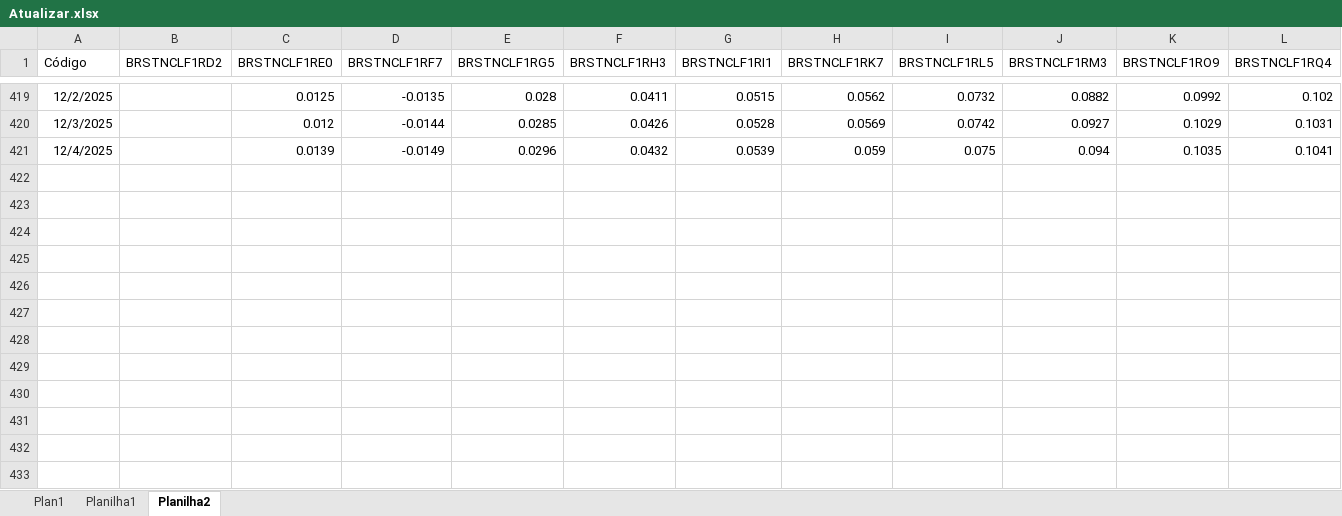
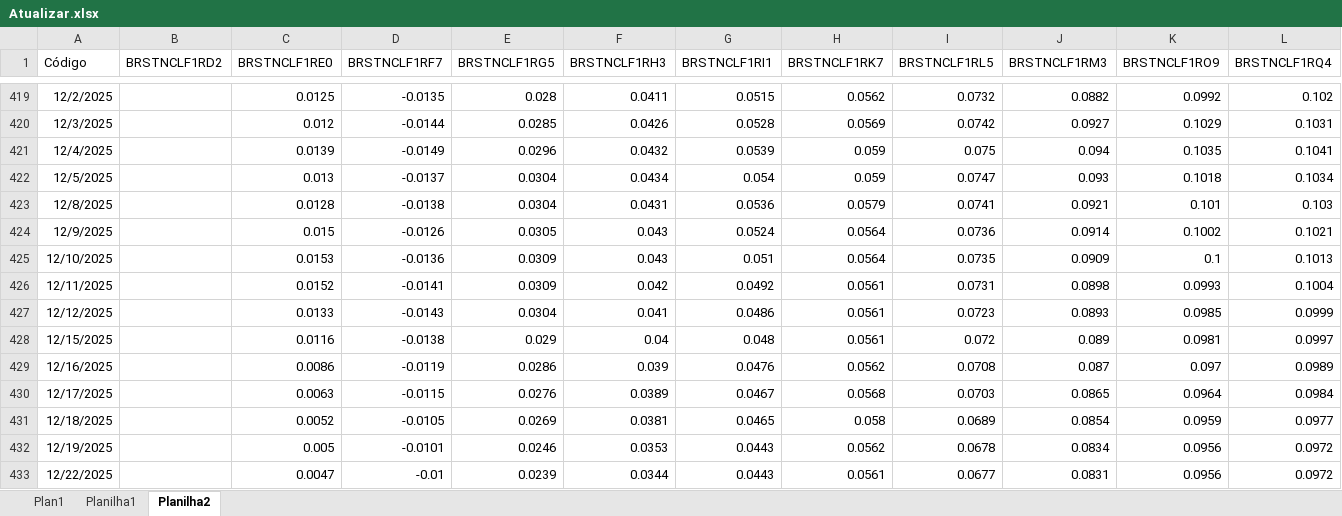
Before and after one commit to AFINVEST/Projeto-Hedge-IPCA, an Excel workbook: Dados/Atualizar.xlsx, sheet Planilha2, drawn as a sheet; only a part is shown, gaps mark what is left out; values as stored, in another font and other column widths than the file's, no borders; rows hold the shown columns only; the diff names each change by its address in the sheet, - before the commit and + after, or states it on an @@ line.

```diff
--- a/Dados/Atualizar.xlsx (sheet Planilha2)
+++ b/Dados/Atualizar.xlsx (sheet Planilha2)
+row 422: 12/5/2025 |  | 0.013 | -0.0137 | 0.0304 | 0.0434 | 0.054 | 0.059 | 0.0747 | 0.093 | 0.1018 | 0.1034
+row 423: 12/8/2025 |  | 0.0128 | -0.0138 | 0.0304 | 0.0431 | 0.0536 | 0.0579 | 0.0741 | 0.0921 | 0.101 | 0.103
+row 424: 12/9/2025 |  | 0.015 | -0.0126 | 0.0305 | 0.043 | 0.0524 | 0.0564 | 0.0736 | 0.0914 | 0.1002 | 0.1021
+row 425: 12/10/2025 |  | 0.0153 | -0.0136 | 0.0309 | 0.043 | 0.051 | 0.0564 | 0.0735 | 0.0909 | 0.1 | 0.1013
+row 426: 12/11/2025 |  | 0.0152 | -0.0141 | 0.0309 | 0.042 | 0.0492 | 0.0561 | 0.0731 | 0.0898 | 0.0993 | 0.1004
+row 427: 12/12/2025 |  | 0.0133 | -0.0143 | 0.0304 | 0.041 | 0.0486 | 0.0561 | 0.0723 | 0.0893 | 0.0985 | 0.0999
+row 428: 12/15/2025 |  | 0.0116 | -0.0138 | 0.029 | 0.04 | 0.048 | 0.0561 | 0.072 | 0.089 | 0.0981 | 0.0997
+row 429: 12/16/2025 |  | 0.0086 | -0.0119 | 0.0286 | 0.039 | 0.0476 | 0.0562 | 0.0708 | 0.087 | 0.097 | 0.0989
+row 430: 12/17/2025 |  | 0.0063 | -0.0115 | 0.0276 | 0.0389 | 0.0467 | 0.0568 | 0.0703 | 0.0865 | 0.0964 | 0.0984
+row 431: 12/18/2025 |  | 0.0052 | -0.0105 | 0.0269 | 0.0381 | 0.0465 | 0.058 | 0.0689 | 0.0854 | 0.0959 | 0.0977
+row 432: 12/19/2025 |  | 0.005 | -0.0101 | 0.0246 | 0.0353 | 0.0443 | 0.0562 | 0.0678 | 0.0834 | 0.0956 | 0.0972
+row 433: 12/22/2025 |  | 0.0047 | -0.01 | 0.0239 | 0.0344 | 0.0443 | 0.0561 | 0.0677 | 0.0831 | 0.0956 | 0.0972
```
Also changed, not shown: sheet Plan1, sheet Planilha1, 3 other files.
